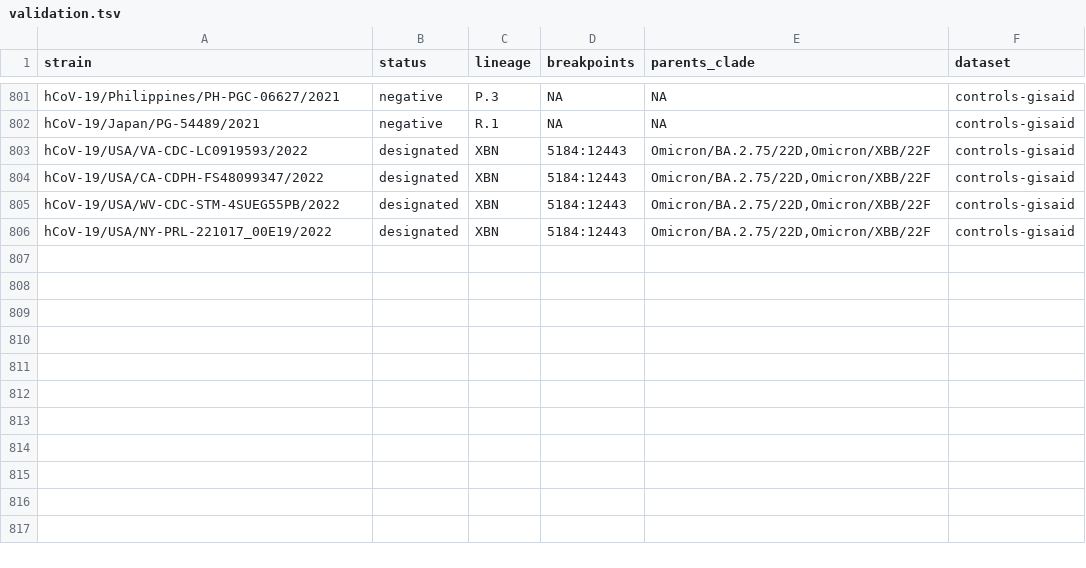
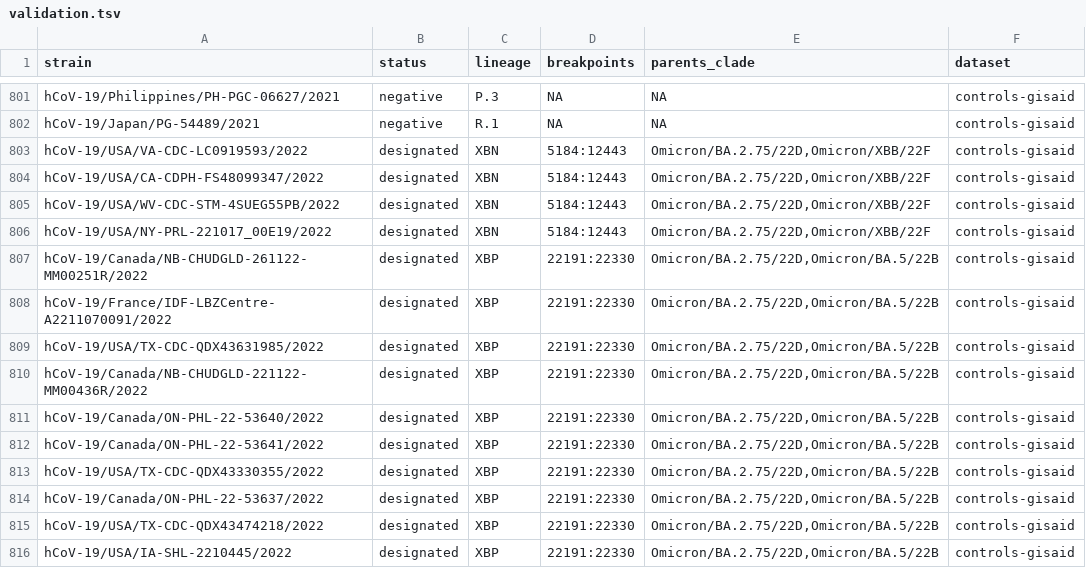
Before and after one commit to ktmeaton/ncov-recombinant, a TSV file: defaults/validation.tsv, drawn as a sheet; only a part is shown, gaps mark what is left out.

Commit message:
defaults: add XBP to validation

```diff
--- a/defaults/validation.tsv
+++ b/defaults/validation.tsv
@@ -806 +806,11 @@ hCoV-19/USA/WV-CDC-STM-4SUEG55PB/2022	designated	XBN	5184:12443	Omicron/BA.2.75/
 hCoV-19/USA/NY-PRL-221017_00E19/2022	designated	XBN	5184:12443	Omicron/BA.2.75/22D,Omicron/XBB/22F	controls-gisaid
+hCoV-19/Canada/NB-CHUDGLD-261122-MM00251R/2022	designated	XBP	22191:22330	Omicron/BA.2.75/22D,Omicron/BA.5/22B	controls-gisaid
+hCoV-19/France/IDF-LBZCentre-A2211070091/2022	designated	XBP	22191:22330	Omicron/BA.2.75/22D,Omicron/BA.5/22B	controls-gisaid
+hCoV-19/USA/TX-CDC-QDX43631985/2022	designated	XBP	22191:22330	Omicron/BA.2.75/22D,Omicron/BA.5/22B	controls-gisaid
+hCoV-19/Canada/NB-CHUDGLD-221122-MM00436R/2022	designated	XBP	22191:22330	Omicron/BA.2.75/22D,Omicron/BA.5/22B	controls-gisaid
+hCoV-19/Canada/ON-PHL-22-53640/2022	designated	XBP	22191:22330	Omicron/BA.2.75/22D,Omicron/BA.5/22B	controls-gisaid
+hCoV-19/Canada/ON-PHL-22-53641/2022	designated	XBP	22191:22330	Omicron/BA.2.75/22D,Omicron/BA.5/22B	controls-gisaid
+hCoV-19/USA/TX-CDC-QDX43330355/2022	designated	XBP	22191:22330	Omicron/BA.2.75/22D,Omicron/BA.5/22B	controls-gisaid
+hCoV-19/Canada/ON-PHL-22-53637/2022	designated	XBP	22191:22330	Omicron/BA.2.75/22D,Omicron/BA.5/22B	controls-gisaid
+hCoV-19/USA/TX-CDC-QDX43474218/2022	designated	XBP	22191:22330	Omicron/BA.2.75/22D,Omicron/BA.5/22B	controls-gisaid
+hCoV-19/USA/IA-SHL-2210445/2022	designated	XBP	22191:22330	Omicron/BA.2.75/22D,Omicron/BA.5/22B	controls-gisaid
```
